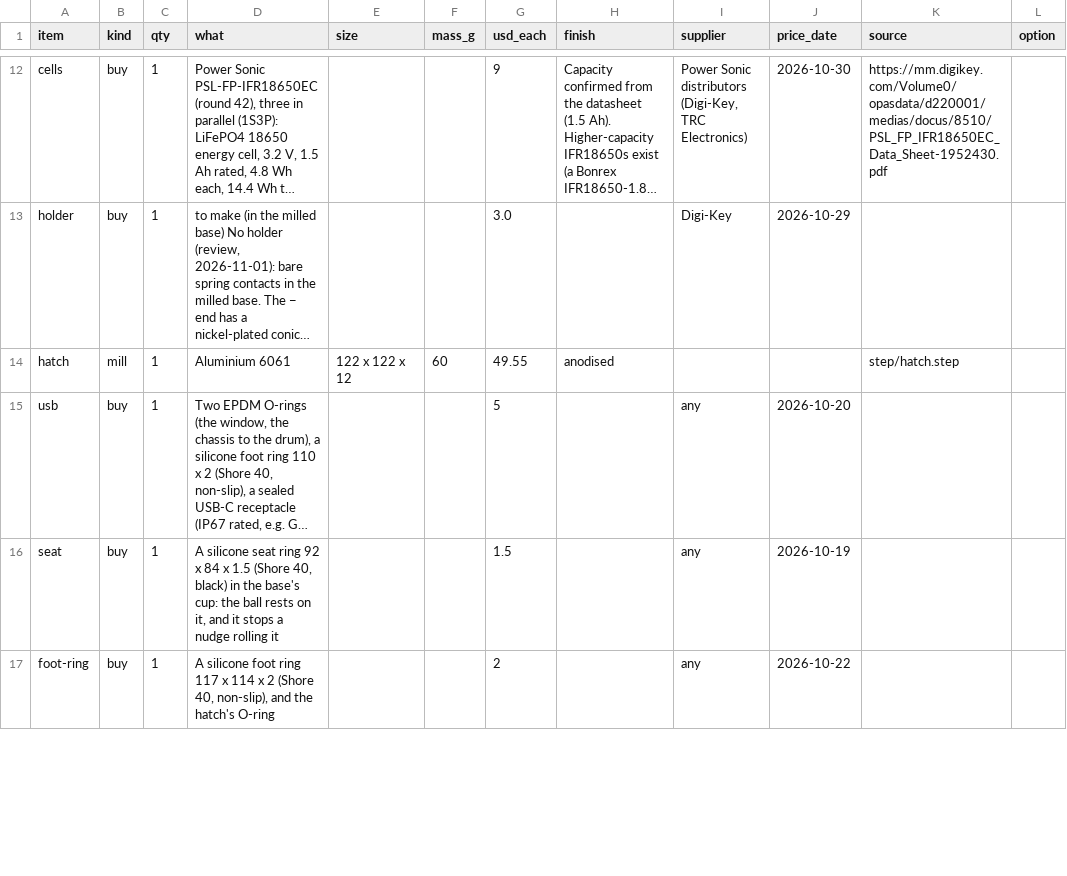
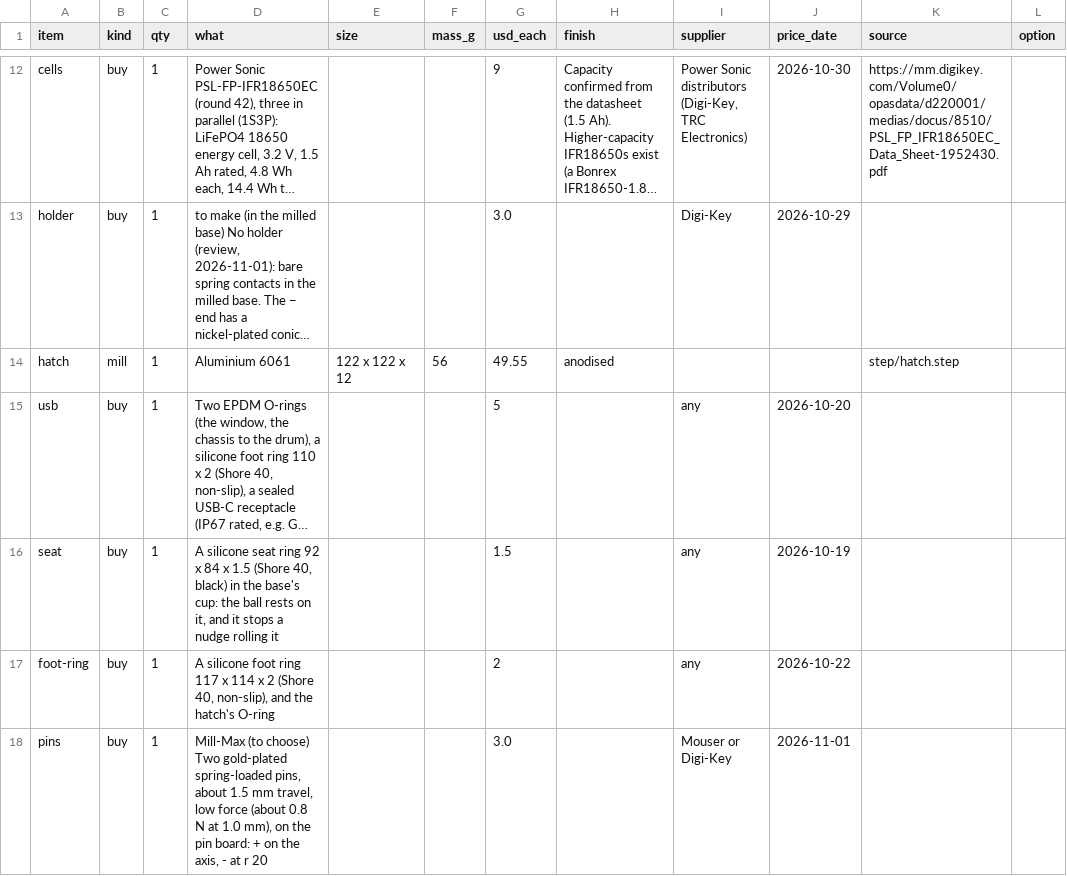
Before and after one commit to nathe-vink/earf, a CSV file: spinoffs/barkhorn/companions/out-orb-table/bom.csv, drawn as a sheet; only a part is shown, gaps mark what is left out; long unchanged cells end in …; the diff covers the shown part only; the diff names each change by its address in the sheet, - before the commit and + after, or states it on an @@ line.

```diff
--- a/spinoffs/barkhorn/companions/out-orb-table/bom.csv
+++ b/spinoffs/barkhorn/companions/out-orb-table/bom.csv
-F14 (mass_g): 60
+F14 (mass_g): 56
+row 18: pins | buy | 1 | Mill-Max (to choose) Two gold-plated spring-loaded pins, about 1.5 mm travel, low force (about 0.8 N at 1.0 mm), on the pin board: + on the axis, - at r 20 |  |  | 3.0 |  | Mouser or Digi-Key | 2026-11-01
```
Also changed, not shown: 4 added rows and 3 edited cells elsewhere in this file, 25 other files.
